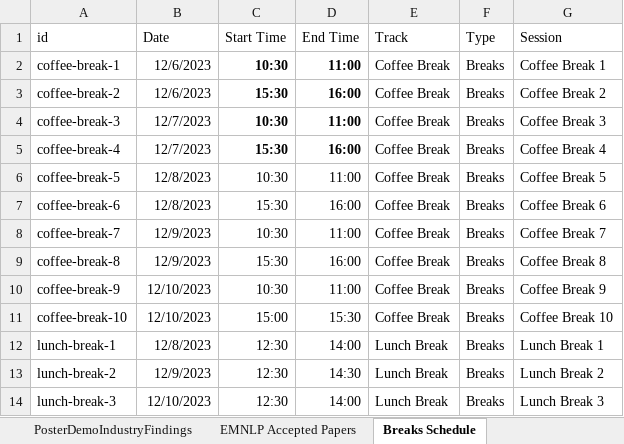
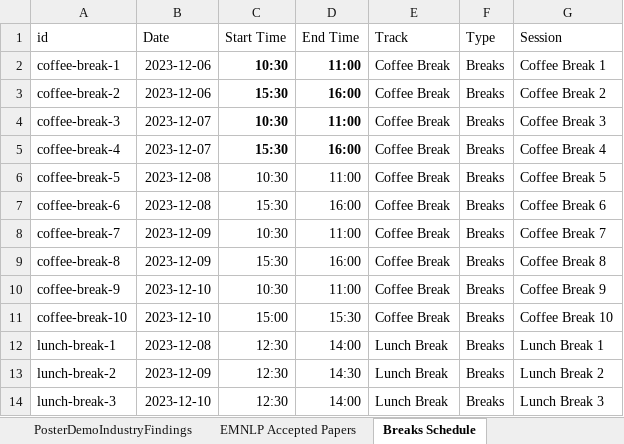
Before and after one commit to liuwei1206/eacl2024-miniconf, an Excel workbook: data/eacl_2024/data/input.xlsx, sheet Breaks Schedule, drawn as a sheet; values as stored, in another font and other column widths than the file's, no borders; the diff names each change by its address in the sheet, - before the commit and + after, or states it on an @@ line.

Commit message:
date v1

```diff
--- a/data/eacl_2024/data/input.xlsx (sheet Breaks Schedule)
+++ b/data/eacl_2024/data/input.xlsx (sheet Breaks Schedule)
-B2:B3 (Date): 12/6/2023
+B2:B3 (Date): 2023-12-06
-B4:B5 (Date): 12/7/2023
+B4:B5 (Date): 2023-12-07
-B6:B7 (Date): 12/8/2023
+B6:B7 (Date): 2023-12-08
-B8:B9 (Date): 12/9/2023
+B8:B9 (Date): 2023-12-09
-B10:B11 (Date): 12/10/2023
+B10:B11 (Date): 2023-12-10
-B12 (Date): 12/8/2023
+B12 (Date): 2023-12-08
-B13 (Date): 12/9/2023
+B13 (Date): 2023-12-09
-B14 (Date): 12/10/2023
+B14 (Date): 2023-12-10
```
Also changed, not shown: sheet EMNLP Accepted Papers, 11 other files.
